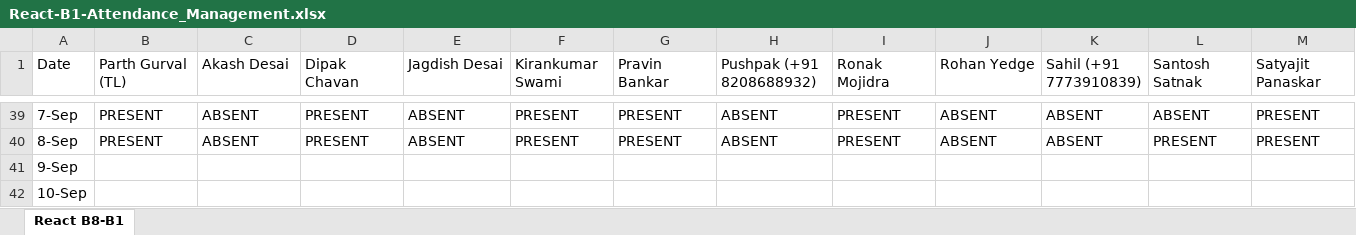
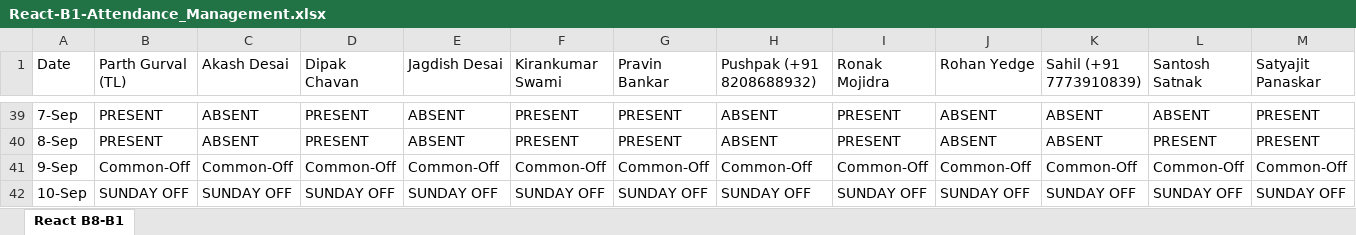
Before and after one commit to ParthGurval/JSLearing, an Excel workbook: React-B1-Attendance_Management.xlsx, sheet React B8-B1, drawn as a sheet; only a part is shown, gaps mark what is left out; values as stored, in another font and other column widths than the file's, no cell formats; the diff covers the shown part only; the diff names each change by its address in the sheet, - before the commit and + after, or states it on an @@ line.

Commit message:
Attendance of 09/10/11 Sept 2023
Attendance of 09/10/11 Sept 2023

```diff
--- a/React-B1-Attendance_Management.xlsx (sheet React B8-B1)
+++ b/React-B1-Attendance_Management.xlsx (sheet React B8-B1)
-B41 (Parth Gurval (TL)): (empty)
+B41 (Parth Gurval (TL)): Common-Off
-C41 (Akash Desai): (empty)
+C41 (Akash Desai): Common-Off
-D41 (Dipak Chavan): (empty)
+D41 (Dipak Chavan): Common-Off
-E41 (Jagdish Desai): (empty)
+E41 (Jagdish Desai): Common-Off
-F41 (Kirankumar Swami): (empty)
+F41 (Kirankumar Swami): Common-Off
-G41 (Pravin Bankar): (empty)
+G41 (Pravin Bankar): Common-Off
-H41 (Pushpak (+91 8208688932)): (empty)
+H41 (Pushpak (+91 8208688932)): Common-Off
-I41 (Ronak Mojidra): (empty)
+I41 (Ronak Mojidra): Common-Off
-J41 (Rohan Yedge): (empty)
+J41 (Rohan Yedge): Common-Off
-K41 (Sahil (+91 7773910839)): (empty)
+K41 (Sahil (+91 7773910839)): Common-Off
-L41 (Santosh Satnak): (empty)
+L41 (Santosh Satnak): Common-Off
-M41 (Satyajit Panaskar): (empty)
+M41 (Satyajit Panaskar): Common-Off
-B42 (Parth Gurval (TL)): (empty)
+B42 (Parth Gurval (TL)): SUNDAY OFF
-C42 (Akash Desai): (empty)
+C42 (Akash Desai): SUNDAY OFF
-D42 (Dipak Chavan): (empty)
+D42 (Dipak Chavan): SUNDAY OFF
-E42 (Jagdish Desai): (empty)
+E42 (Jagdish Desai): SUNDAY OFF
-F42 (Kirankumar Swami): (empty)
+F42 (Kirankumar Swami): SUNDAY OFF
-G42 (Pravin Bankar): (empty)
+G42 (Pravin Bankar): SUNDAY OFF
-H42 (Pushpak (+91 8208688932)): (empty)
+H42 (Pushpak (+91 8208688932)): SUNDAY OFF
-I42 (Ronak Mojidra): (empty)
+I42 (Ronak Mojidra): SUNDAY OFF
-J42 (Rohan Yedge): (empty)
+J42 (Rohan Yedge): SUNDAY OFF
-K42 (Sahil (+91 7773910839)): (empty)
+K42 (Sahil (+91 7773910839)): SUNDAY OFF
-L42 (Santosh Satnak): (empty)
+L42 (Santosh Satnak): SUNDAY OFF
-M42 (Satyajit Panaskar): (empty)
+M42 (Satyajit Panaskar): SUNDAY OFF
```
Also changed, not shown: 30 edited cells elsewhere in this sheet, cell formats.
